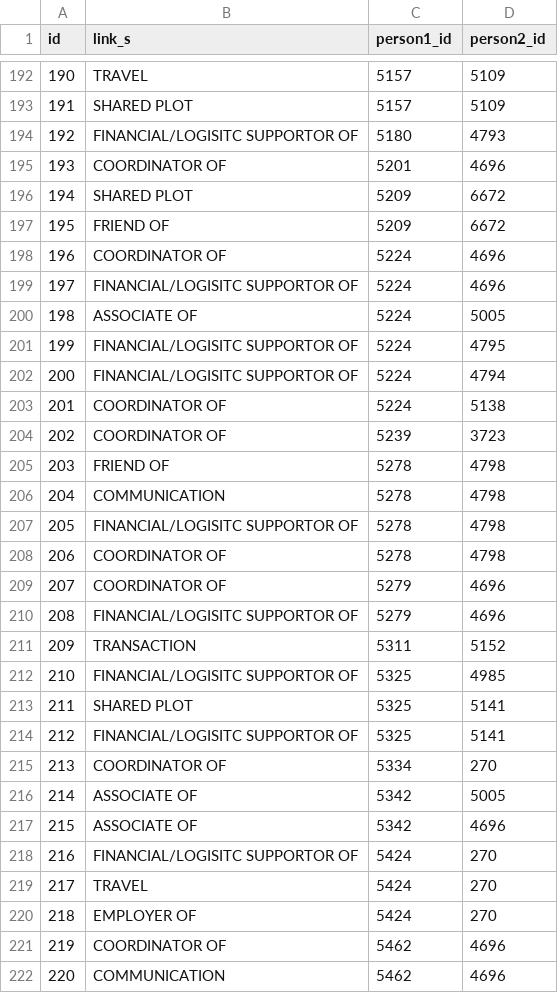
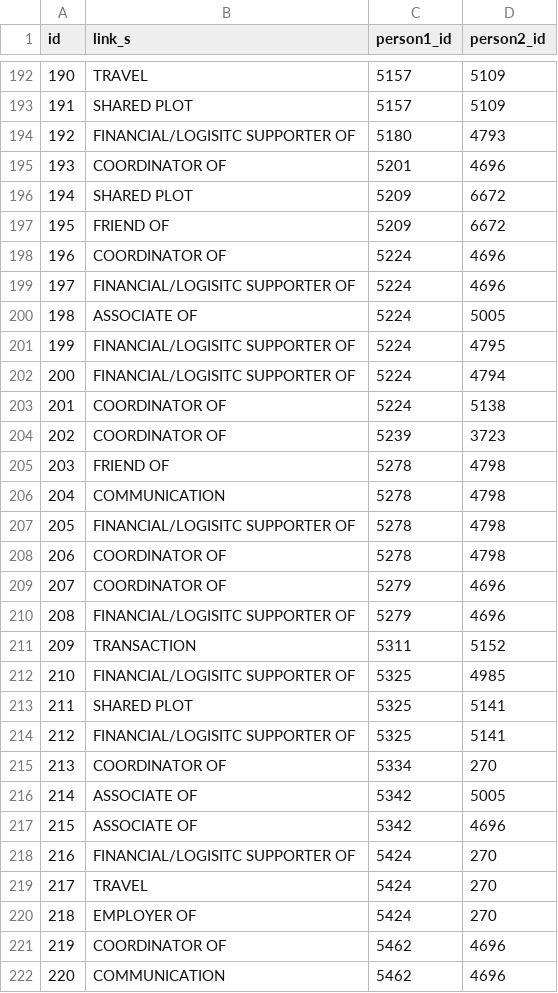
Before and after one commit to masonrware/klausen-lab-scripts, a CSV file: data/out_associates_2.0.csv, drawn as a sheet; only a part is shown, gaps mark what is left out; the diff covers the shown part only.

```diff
--- a/data/out_associates_2.0.csv
+++ b/data/out_associates_2.0.csv
@@ -193,3 +193,3 @@ id,link_s,person1_id,person2_id
 191,SHARED PLOT,5157,5109
-192,FINANCIAL/LOGISITC SUPPORTOR OF,5180,4793
+192,FINANCIAL/LOGISITC SUPPORTER OF,5180,4793
 193,COORDINATOR OF,5201,4696
@@ -198,6 +198,6 @@ id,link_s,person1_id,person2_id
 196,COORDINATOR OF,5224,4696
-197,FINANCIAL/LOGISITC SUPPORTOR OF,5224,4696
+197,FINANCIAL/LOGISITC SUPPORTER OF,5224,4696
 198,ASSOCIATE OF,5224,5005
-199,FINANCIAL/LOGISITC SUPPORTOR OF,5224,4795
-200,FINANCIAL/LOGISITC SUPPORTOR OF,5224,4794
+199,FINANCIAL/LOGISITC SUPPORTER OF,5224,4795
+200,FINANCIAL/LOGISITC SUPPORTER OF,5224,4794
 201,COORDINATOR OF,5224,5138
@@ -206,10 +206,10 @@ id,link_s,person1_id,person2_id
 204,COMMUNICATION,5278,4798
-205,FINANCIAL/LOGISITC SUPPORTOR OF,5278,4798
+205,FINANCIAL/LOGISITC SUPPORTER OF,5278,4798
 206,COORDINATOR OF,5278,4798
 207,COORDINATOR OF,5279,4696
-208,FINANCIAL/LOGISITC SUPPORTOR OF,5279,4696
+208,FINANCIAL/LOGISITC SUPPORTER OF,5279,4696
 209,TRANSACTION,5311,5152
-210,FINANCIAL/LOGISITC SUPPORTOR OF,5325,4985
+210,FINANCIAL/LOGISITC SUPPORTER OF,5325,4985
 211,SHARED PLOT,5325,5141
-212,FINANCIAL/LOGISITC SUPPORTOR OF,5325,5141
+212,FINANCIAL/LOGISITC SUPPORTER OF,5325,5141
 213,COORDINATOR OF,5334,270
@@ -217,3 +217,3 @@ id,link_s,person1_id,person2_id
 215,ASSOCIATE OF,5342,4696
-216,FINANCIAL/LOGISITC SUPPORTOR OF,5424,270
+216,FINANCIAL/LOGISITC SUPPORTER OF,5424,270
 217,TRAVEL,5424,270
```
Also changed, not shown: 18 edited cells elsewhere in this file, 2 other files.
